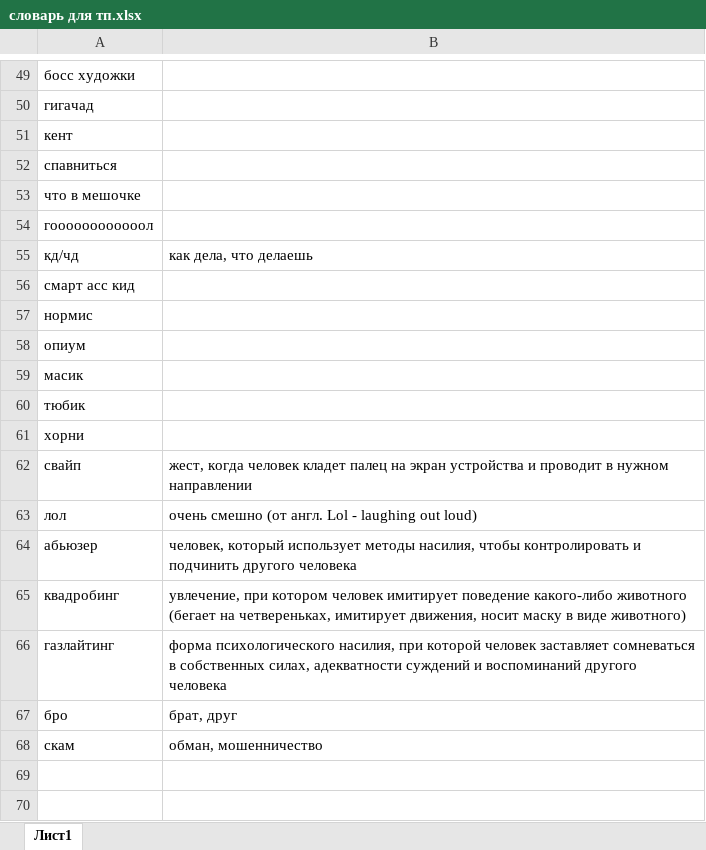
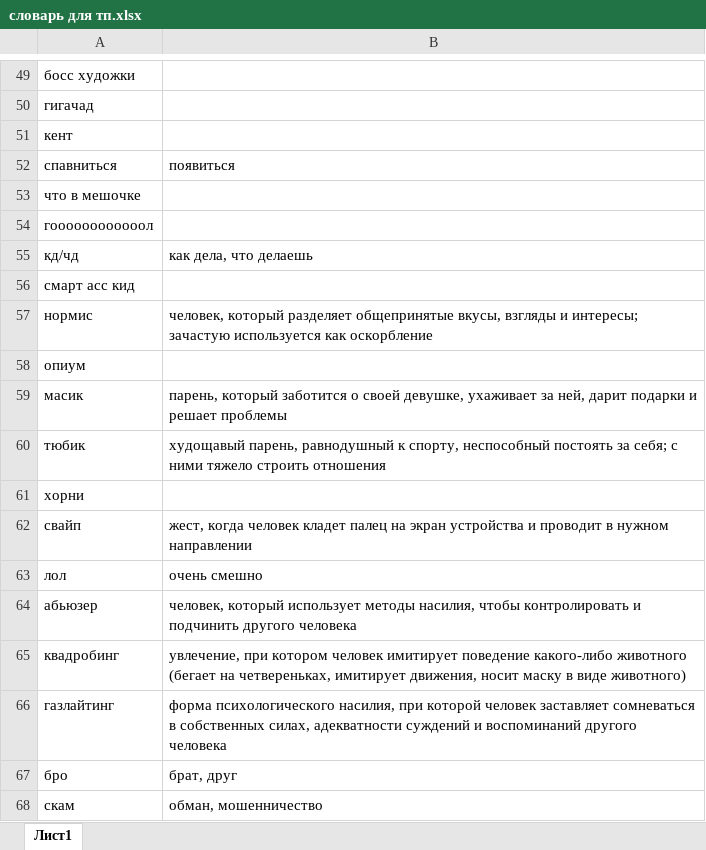
Before and after one commit to stasy-af/project_uni, an Excel workbook: словарь для тп.xlsx, sheet Лист1, drawn as a sheet; only a part is shown, gaps mark what is left out; values as stored, in another font and other column widths than the file's, no borders; the diff covers the shown part only; the diff names each change by its address in the sheet, - before the commit and + after, or states it on an @@ line.

```diff
--- a/словарь для тп.xlsx (sheet Лист1)
+++ b/словарь для тп.xlsx (sheet Лист1)
-B52: (empty)
+B52: появиться
-B57: (empty)
+B57: человек, который разделяет общепринятые вкусы, взгляды и интересы; зачастую используется как оскорбление
-B59: (empty)
+B59: парень, который заботится о своей девушке, ухаживает за ней, дарит подарки и решает проблемы
-B60: (empty)
+B60: худощавый парень, равнодушный к спорту, неспособный постоять за себя; с ними тяжело строить отношения
-B63: очень смешно (от англ. Lol - laughing out loud)
+B63: очень смешно
```
Also changed, not shown: 1 added row, 1 removed row and 15 edited cells elsewhere in this sheet.
